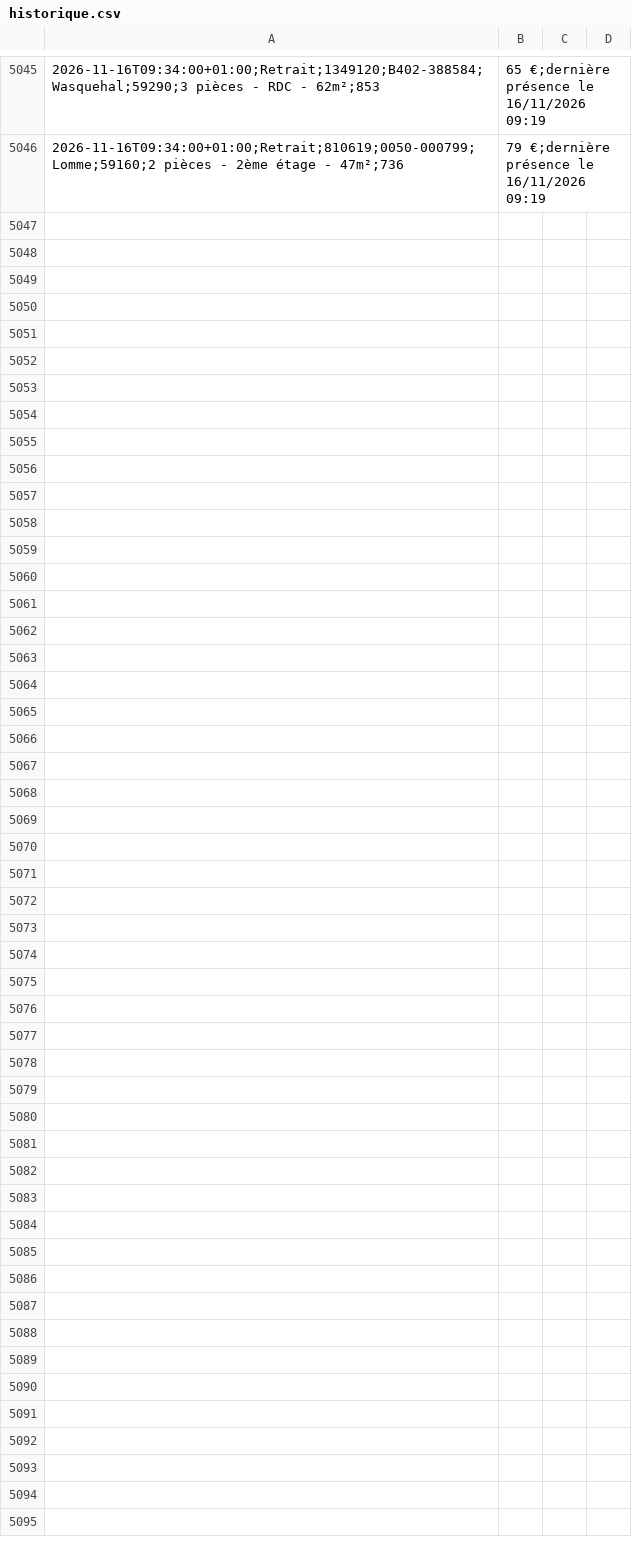
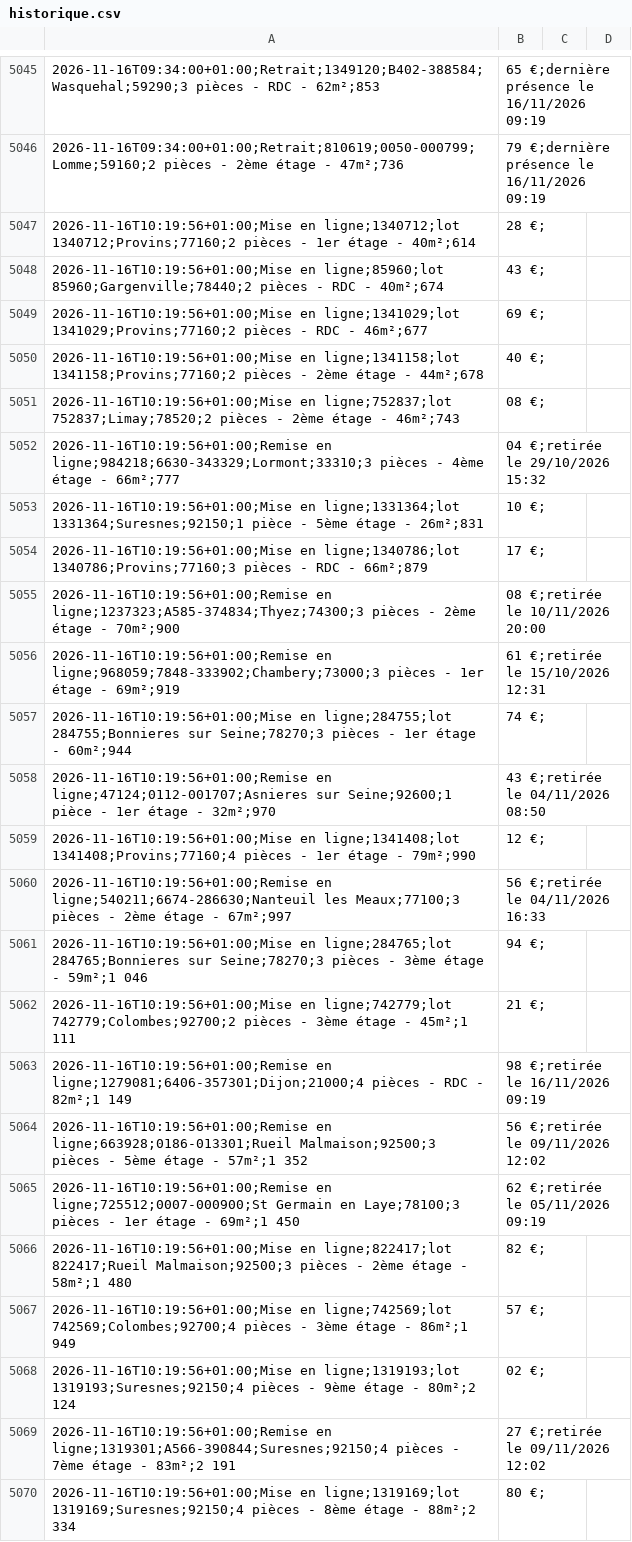
Before and after one commit to schermax-022/veille-logement, a CSV file: data/cdc/historique.csv, drawn as a sheet; only a part is shown, gaps mark what is left out.

```diff
--- a/data/cdc/historique.csv
+++ b/data/cdc/historique.csv
@@ -5046 +5046,25 @@
 2026-11-16T09:34:00+01:00;Retrait;810619;0050-000799;Lomme;59160;2 pièces - 2ème étage - 47m²;736,79 €;dernière présence le 16/11/2026 09:19
+2026-11-16T10:19:56+01:00;Mise en ligne;1340712;lot 1340712;Provins;77160;2 pièces - 1er étage - 40m²;614,28 €;
+2026-11-16T10:19:56+01:00;Mise en ligne;85960;lot 85960;Gargenville;78440;2 pièces - RDC - 40m²;674,43 €;
+2026-11-16T10:19:56+01:00;Mise en ligne;1341029;lot 1341029;Provins;77160;2 pièces - RDC - 46m²;677,69 €;
+2026-11-16T10:19:56+01:00;Mise en ligne;1341158;lot 1341158;Provins;77160;2 pièces - 2ème étage - 44m²;678,40 €;
+2026-11-16T10:19:56+01:00;Mise en ligne;752837;lot 752837;Limay;78520;2 pièces - 2ème étage - 46m²;743,08 €;
+2026-11-16T10:19:56+01:00;Remise en ligne;984218;6630-343329;Lormont;33310;3 pièces - 4ème étage - 66m²;777,04 €;retirée le 29/10/2026 15:32
+2026-11-16T10:19:56+01:00;Mise en ligne;1331364;lot 1331364;Suresnes;92150;1 pièce - 5ème étage - 26m²;831,10 €;
+2026-11-16T10:19:56+01:00;Mise en ligne;1340786;lot 1340786;Provins;77160;3 pièces - RDC - 66m²;879,17 €;
+2026-11-16T10:19:56+01:00;Remise en ligne;1237323;A585-374834;Thyez;74300;3 pièces - 2ème étage - 70m²;900,08 €;retirée le 10/11/2026 20:00
+2026-11-16T10:19:56+01:00;Remise en ligne;968059;7848-333902;Chambery;73000;3 pièces - 1er étage - 69m²;919,61 €;retirée le 15/10/2026 12:31
+2026-11-16T10:19:56+01:00;Mise en ligne;284755;lot 284755;Bonnieres sur Seine;78270;3 pièces - 1er étage - 60m²;944,74 €;
+2026-11-16T10:19:56+01:00;Remise en ligne;47124;0112-001707;Asnieres sur Seine;92600;1 pièce - 1er étage - 32m²;970,43 €;retirée le 04/11/2026 08:50
+2026-11-16T10:19:56+01:00;Mise en ligne;1341408;lot 1341408;Provins;77160;4 pièces - 1er étage - 79m²;990,12 €;
+2026-11-16T10:19:56+01:00;Remise en ligne;540211;6674-286630;Nanteuil les Meaux;77100;3 pièces - 2ème étage - 67m²;997,56 €;retirée le 04/11/2026 16:33
+2026-11-16T10:19:56+01:00;Mise en ligne;284765;lot 284765;Bonnieres sur Seine;78270;3 pièces - 3ème étage - 59m²;1 046,94 €;
+2026-11-16T10:19:56+01:00;Mise en ligne;742779;lot 742779;Colombes;92700;2 pièces - 3ème étage - 45m²;1 111,21 €;
+2026-11-16T10:19:56+01:00;Remise en ligne;1279081;6406-357301;Dijon;21000;4 pièces - RDC - 82m²;1 149,98 €;retirée le 16/11/2026 09:19
+2026-11-16T10:19:56+01:00;Remise en ligne;663928;0186-013301;Rueil Malmaison;92500;3 pièces - 5ème étage - 57m²;1 352,56 €;retirée le 09/11/2026 12:02
+2026-11-16T10:19:56+01:00;Remise en ligne;725512;0007-000900;St Germain en Laye;78100;3 pièces - 1er étage - 69m²;1 450,62 €;retirée le 05/11/2026 09:19
+2026-11-16T10:19:56+01:00;Mise en ligne;822417;lot 822417;Rueil Malmaison;92500;3 pièces - 2ème étage - 58m²;1 480,82 €;
+2026-11-16T10:19:56+01:00;Mise en ligne;742569;lot 742569;Colombes;92700;4 pièces - 3ème étage - 86m²;1 949,57 €;
+2026-11-16T10:19:56+01:00;Mise en ligne;1319193;lot 1319193;Suresnes;92150;4 pièces - 9ème étage - 80m²;2 124,02 €;
+2026-11-16T10:19:56+01:00;Remise en ligne;1319301;A566-390844;Suresnes;92150;4 pièces - 7ème étage - 83m²;2 191,27 €;retirée le 09/11/2026 12:02
+2026-11-16T10:19:56+01:00;Mise en ligne;1319169;lot 1319169;Suresnes;92150;4 pièces - 8ème étage - 88m²;2 334,80 €;
```
Also changed, not shown: 51 other files.
